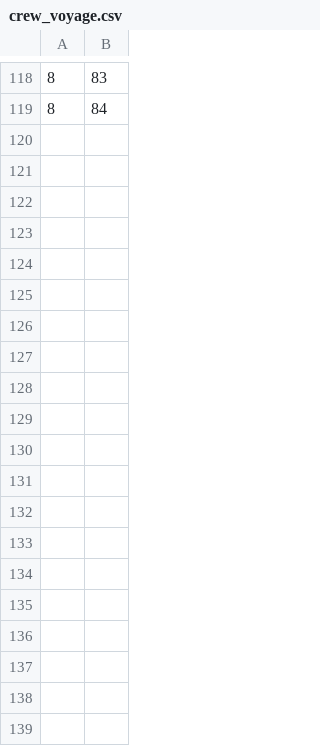
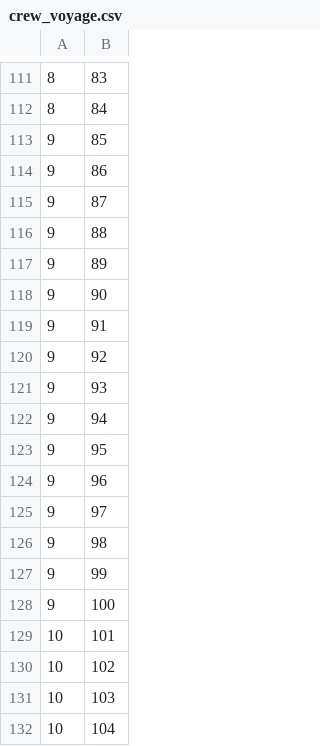
Before and after one commit to AhmedBenchekroun/Cruisr, a CSV file: db/data/crew_voyage.csv, drawn as a sheet; only a part is shown, gaps mark what is left out; the diff covers the shown part only.

```diff
--- a/db/data/crew_voyage.csv
+++ b/db/data/crew_voyage.csv
@@ -119 +112,21 @@
 8,84
+9,85
+9,86
+9,87
+9,88
+9,89
+9,90
+9,91
+9,92
+9,93
+9,94
+9,95
+9,96
+9,97
+9,98
+9,99
+9,100
+10,101
+10,102
+10,103
+10,104
```
Also changed, not shown: 44 added rows and 7 removed rows elsewhere in this file, db/data/crew_member.csv, db/data/voyage.csv, 4 other files.
